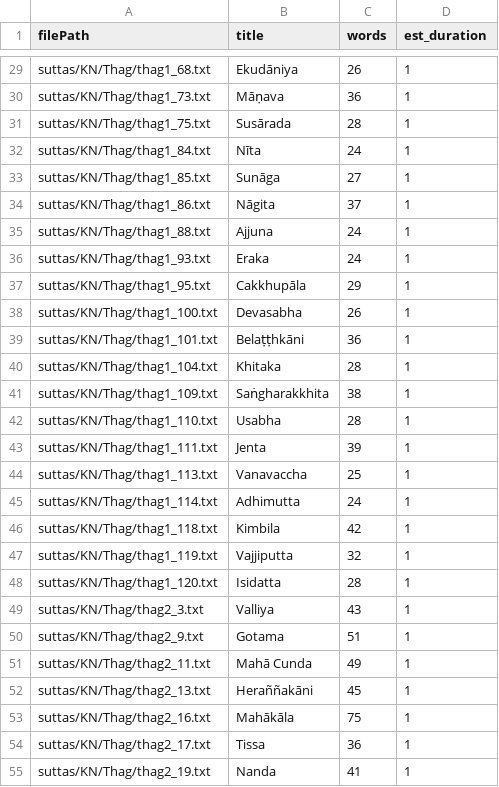
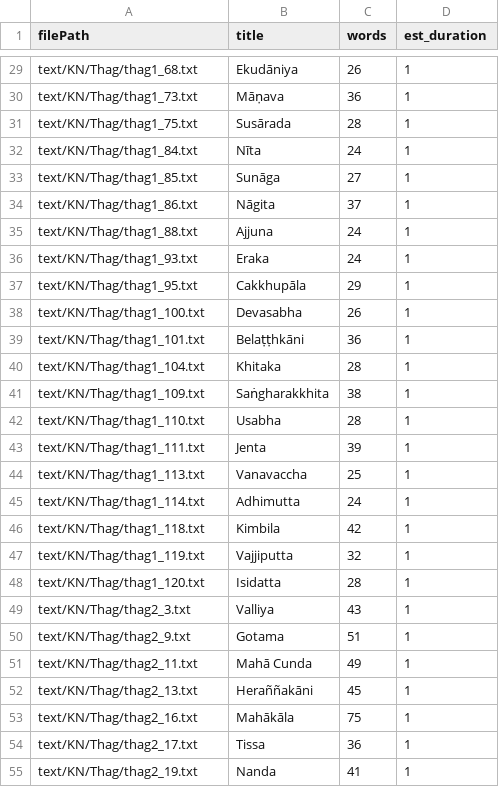
Before and after one commit to dhamma-initiative/suttas, a CSV file: text/KN/Thag/manifest.csv, drawn as a sheet; only a part is shown, gaps mark what is left out; the diff covers the shown part only; the diff names each change by its address in the sheet, - before the commit and + after, or states it on an @@ line.

```diff
--- a/text/KN/Thag/manifest.csv
+++ b/text/KN/Thag/manifest.csv
-A29 (filePath): suttas/KN/Thag/thag1_68.txt
+A29 (filePath): text/KN/Thag/thag1_68.txt
-A30 (filePath): suttas/KN/Thag/thag1_73.txt
+A30 (filePath): text/KN/Thag/thag1_73.txt
-A31 (filePath): suttas/KN/Thag/thag1_75.txt
+A31 (filePath): text/KN/Thag/thag1_75.txt
-A32 (filePath): suttas/KN/Thag/thag1_84.txt
+A32 (filePath): text/KN/Thag/thag1_84.txt
-A33 (filePath): suttas/KN/Thag/thag1_85.txt
+A33 (filePath): text/KN/Thag/thag1_85.txt
-A34 (filePath): suttas/KN/Thag/thag1_86.txt
+A34 (filePath): text/KN/Thag/thag1_86.txt
-A35 (filePath): suttas/KN/Thag/thag1_88.txt
+A35 (filePath): text/KN/Thag/thag1_88.txt
-A36 (filePath): suttas/KN/Thag/thag1_93.txt
+A36 (filePath): text/KN/Thag/thag1_93.txt
-A37 (filePath): suttas/KN/Thag/thag1_95.txt
+A37 (filePath): text/KN/Thag/thag1_95.txt
-A38 (filePath): suttas/KN/Thag/thag1_100.txt
+A38 (filePath): text/KN/Thag/thag1_100.txt
-A39 (filePath): suttas/KN/Thag/thag1_101.txt
+A39 (filePath): text/KN/Thag/thag1_101.txt
-A40 (filePath): suttas/KN/Thag/thag1_104.txt
+A40 (filePath): text/KN/Thag/thag1_104.txt
-A41 (filePath): suttas/KN/Thag/thag1_109.txt
+A41 (filePath): text/KN/Thag/thag1_109.txt
-A42 (filePath): suttas/KN/Thag/thag1_110.txt
+A42 (filePath): text/KN/Thag/thag1_110.txt
-A43 (filePath): suttas/KN/Thag/thag1_111.txt
+A43 (filePath): text/KN/Thag/thag1_111.txt
-A44 (filePath): suttas/KN/Thag/thag1_113.txt
+A44 (filePath): text/KN/Thag/thag1_113.txt
-A45 (filePath): suttas/KN/Thag/thag1_114.txt
+A45 (filePath): text/KN/Thag/thag1_114.txt
-A46 (filePath): suttas/KN/Thag/thag1_118.txt
+A46 (filePath): text/KN/Thag/thag1_118.txt
-A47 (filePath): suttas/KN/Thag/thag1_119.txt
+A47 (filePath): text/KN/Thag/thag1_119.txt
-A48 (filePath): suttas/KN/Thag/thag1_120.txt
+A48 (filePath): text/KN/Thag/thag1_120.txt
-A49 (filePath): suttas/KN/Thag/thag2_3.txt
+A49 (filePath): text/KN/Thag/thag2_3.txt
-A50 (filePath): suttas/KN/Thag/thag2_9.txt
+A50 (filePath): text/KN/Thag/thag2_9.txt
-A51 (filePath): suttas/KN/Thag/thag2_11.txt
+A51 (filePath): text/KN/Thag/thag2_11.txt
-A52 (filePath): suttas/KN/Thag/thag2_13.txt
+A52 (filePath): text/KN/Thag/thag2_13.txt
-A53 (filePath): suttas/KN/Thag/thag2_16.txt
+A53 (filePath): text/KN/Thag/thag2_16.txt
-A54 (filePath): suttas/KN/Thag/thag2_17.txt
+A54 (filePath): text/KN/Thag/thag2_17.txt
-A55 (filePath): suttas/KN/Thag/thag2_19.txt
+A55 (filePath): text/KN/Thag/thag2_19.txt
```
Also changed, not shown: 77 edited cells elsewhere in this file, text/AN/manifest.csv, text/KN/Iti/manifest.csv, 10 other files.
